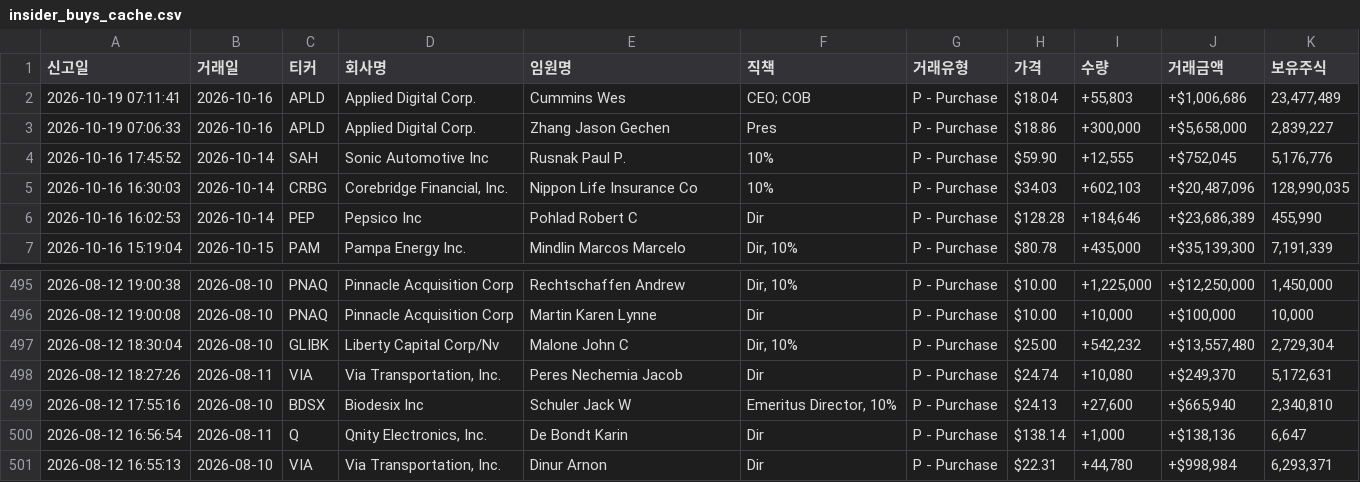
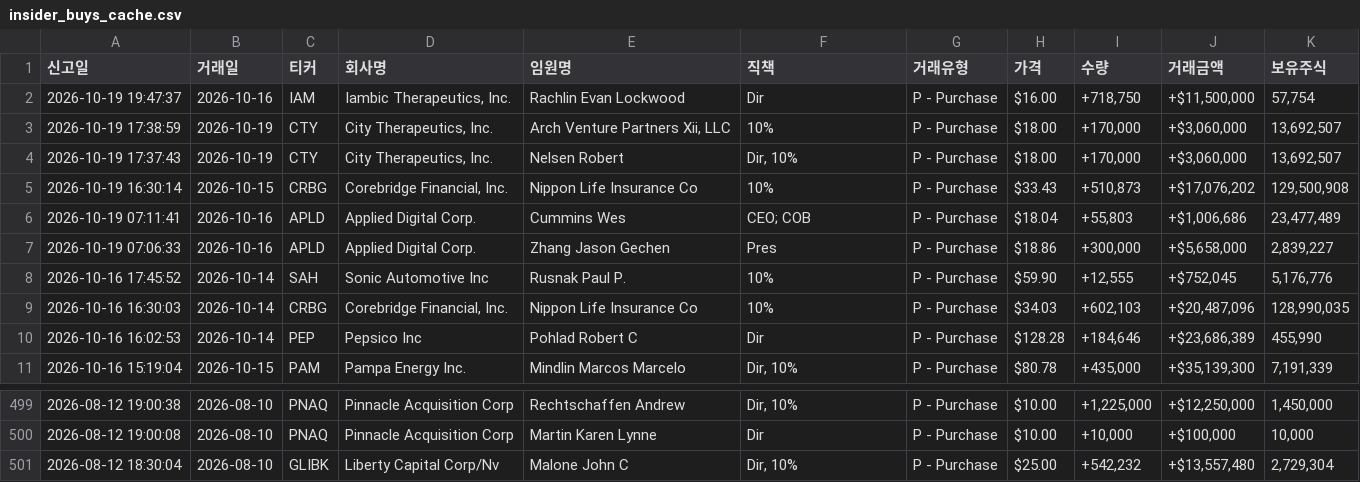
Before and after one commit to dicacros-gif/claude, a CSV file: data/insider_buys_cache.csv, drawn as a sheet; only a part is shown, gaps mark what is left out.

```diff
--- a/data/insider_buys_cache.csv
+++ b/data/insider_buys_cache.csv
@@ -1,2 +1,6 @@
 신고일,거래일,티커,회사명,임원명,직책,거래유형,가격,수량,거래금액,보유주식
+2026-10-19 19:47:37,2026-10-16,IAM,"Iambic Therapeutics, Inc.",Rachlin Evan Lockwood,Dir,P - Purchase,$16.00,"+718,750","+$11,500,000","57,754"
+2026-10-19 17:38:59,2026-10-19,CTY,"City Therapeutics, Inc.","Arch Venture Partners Xii, LLC",10%,P - Purchase,$18.00,"+170,000","+$3,060,000","13,692,507"
+2026-10-19 17:37:43,2026-10-19,CTY,"City Therapeutics, Inc.",Nelsen Robert,"Dir, 10%",P - Purchase,$18.00,"+170,000","+$3,060,000","13,692,507"
+2026-10-19 16:30:14,2026-10-15,CRBG,"Corebridge Financial, Inc.",Nippon Life Insurance Co,10%,P - Purchase,$33.43,"+510,873","+$17,076,202","129,500,908"
 2026-10-19 07:11:41,2026-10-16,APLD,Applied Digital Corp.,Cummins Wes,CEO; COB,P - Purchase,$18.04,"+55,803","+$1,006,686","23,477,489"
@@ -497,5 +501 @@
 2026-08-12 18:30:04,2026-08-10,GLIBK,Liberty Capital Corp/Nv,Malone John C,"Dir, 10%",P - Purchase,$25.00,"+542,232","+$13,557,480","2,729,304"
-2026-08-12 18:27:26,2026-08-11,VIA,"Via Transportation, Inc.",Peres Nechemia Jacob,Dir,P - Purchase,$24.74,"+10,080","+$249,370","5,172,631"
-2026-08-12 17:55:16,2026-08-10,BDSX,Biodesix Inc,Schuler Jack W,"Emeritus Director, 10%",P - Purchase,$24.13,"+27,600","+$665,940","2,340,810"
-2026-08-12 16:56:54,2026-08-11,Q,"Qnity Electronics, Inc.",De Bondt Karin,Dir,P - Purchase,$138.14,"+1,000","+$138,136","6,647"
-2026-08-12 16:55:13,2026-08-10,VIA,"Via Transportation, Inc.",Dinur Arnon,Dir,P - Purchase,$22.31,"+44,780","+$998,984","6,293,371"
```
Also changed, not shown: 5 other files.
